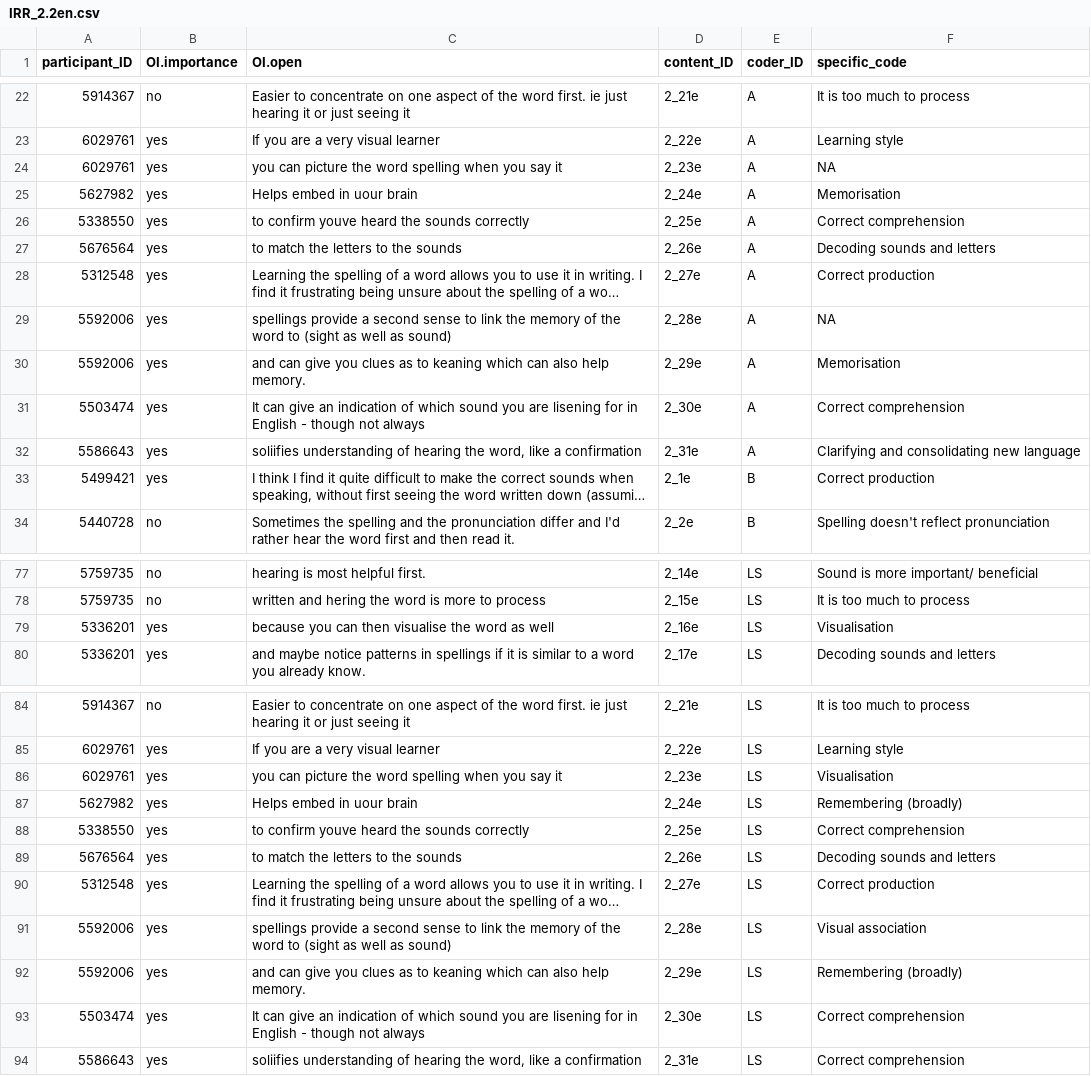
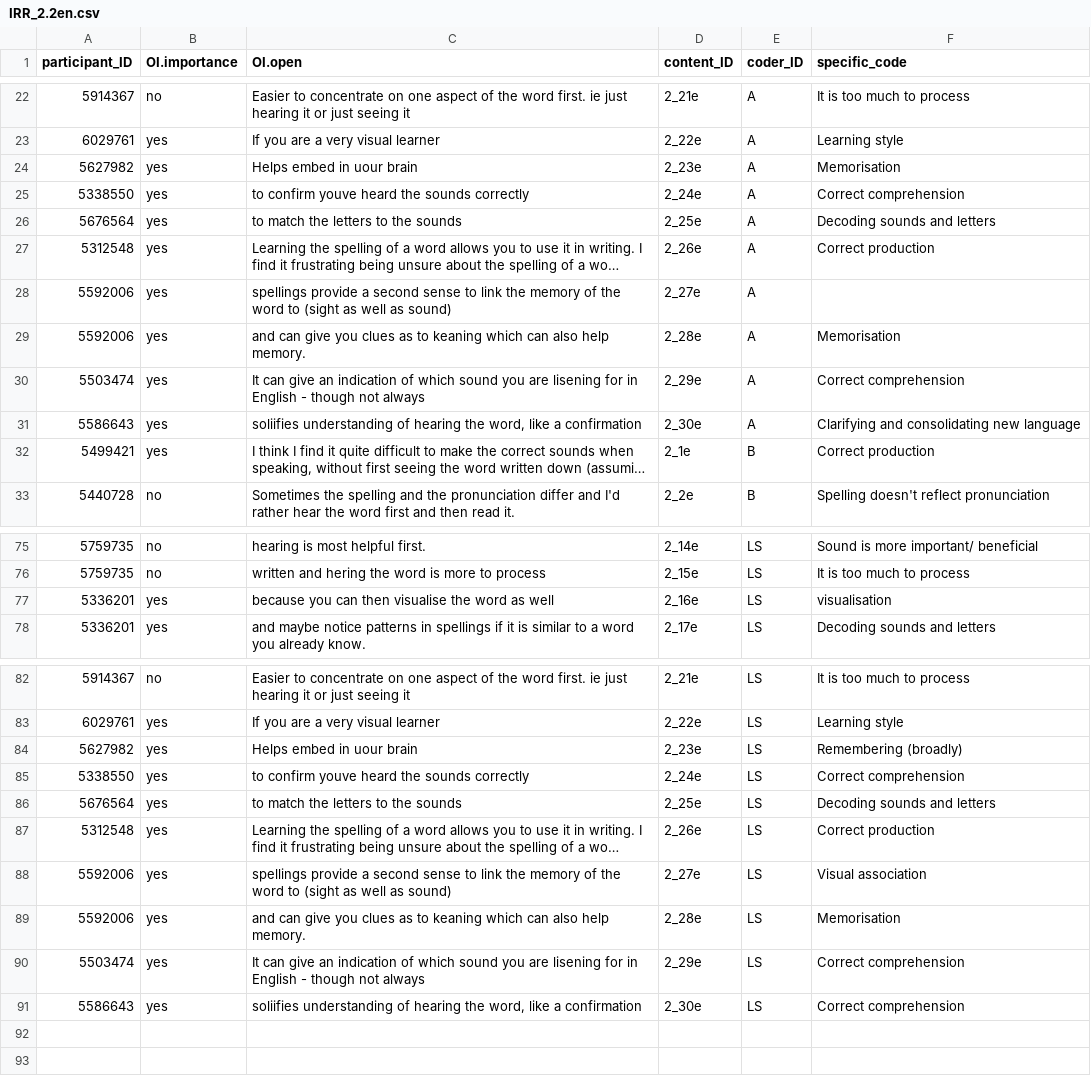
Before and after one commit to louise-shepperd/OI_perception_data, a CSV file: Data/IRR_2.2en.csv, drawn as a sheet; only a part is shown, gaps mark what is left out; long unchanged cells end in …; removed rows and columns are numbered as before the commit, all else as after; the diff covers the shown part only; the diff names each change by its address in the sheet, - before the commit and + after, or states it on an @@ line.

```diff
--- a/Data/IRR_2.2en.csv
+++ b/Data/IRR_2.2en.csv
-row 24: 6029761 | yes | you can picture the word spelling when you say it | 2_23e | A | NA
-D24 (content_ID): 2_24e
+D24 (content_ID): 2_23e
-D25 (content_ID): 2_25e
+D25 (content_ID): 2_24e
-D26 (content_ID): 2_26e
+D26 (content_ID): 2_25e
-D27 (content_ID): 2_27e
+D27 (content_ID): 2_26e
-D28 (content_ID): 2_28e
+D28 (content_ID): 2_27e
-F28 (specific_code): NA
+F28 (specific_code): (empty)
-D29 (content_ID): 2_29e
+D29 (content_ID): 2_28e
-D30 (content_ID): 2_30e
+D30 (content_ID): 2_29e
-D31 (content_ID): 2_31e
+D31 (content_ID): 2_30e
-F77 (specific_code): Visualisation
+F77 (specific_code): visualisation
-row 86: 6029761 | yes | you can picture the word spelling when you say it | 2_23e | LS | Visualisation
-D84 (content_ID): 2_24e
+D84 (content_ID): 2_23e
-D85 (content_ID): 2_25e
+D85 (content_ID): 2_24e
-D86 (content_ID): 2_26e
+D86 (content_ID): 2_25e
-D87 (content_ID): 2_27e
+D87 (content_ID): 2_26e
-D88 (content_ID): 2_28e
+D88 (content_ID): 2_27e
-D89 (content_ID): 2_29e
+D89 (content_ID): 2_28e
-F89 (specific_code): Remembering (broadly)
+F89 (specific_code): Memorisation
-D90 (content_ID): 2_30e
+D90 (content_ID): 2_29e
-D91 (content_ID): 2_31e
+D91 (content_ID): 2_30e
```
Also changed, not shown: 1 removed row and 11 edited cells elsewhere in this file, Data/IRR_2.1ar.csv, Data/IRR_2.1en.csv, 1 other file.
